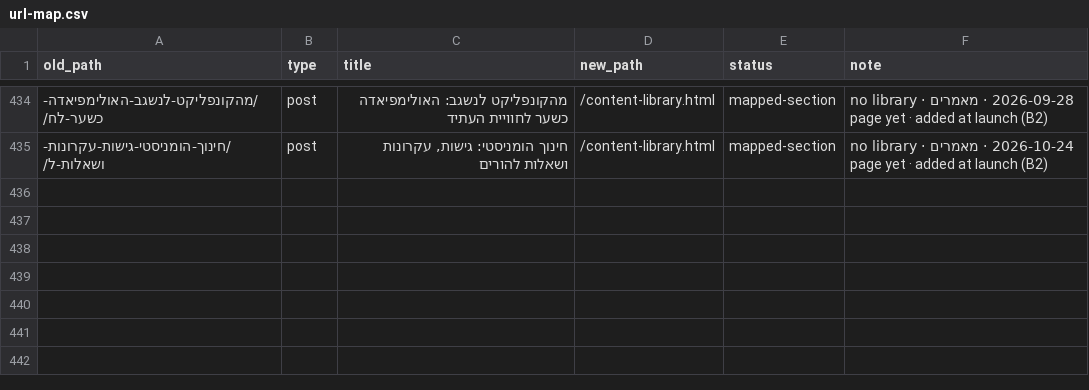
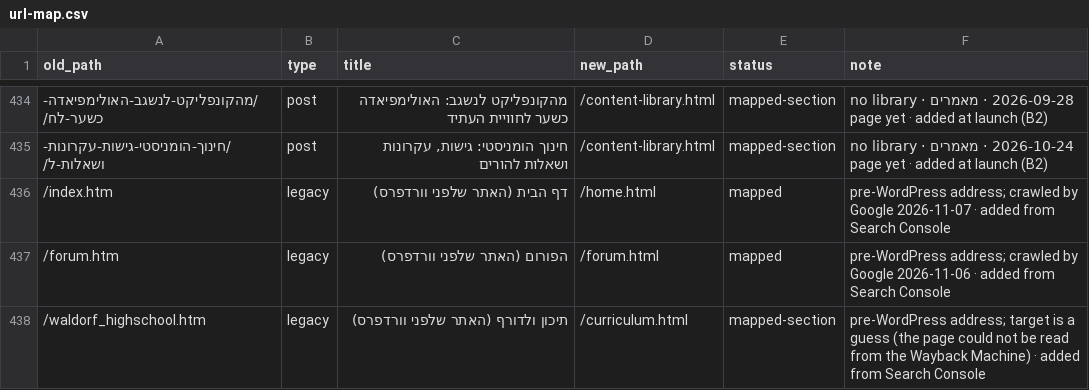
Before and after one commit to OrenKnaan/waldorf.co.il, a CSV file: migration/url-map.csv, drawn as a sheet; only a part is shown, gaps mark what is left out; the diff names each change by its address in the sheet, - before the commit and + after, or states it on an @@ line.

```diff
--- a/migration/url-map.csv
+++ b/migration/url-map.csv
+row 436: /index.htm | legacy | דף הבית (האתר שלפני וורדפרס) | /home.html | mapped | pre-WordPress address; crawled by Google 2026-11-07 · added from Search Console
+row 437: /forum.htm | legacy | הפורום (האתר שלפני וורדפרס) | /forum.html | mapped | pre-WordPress address; crawled by Google 2026-11-06 · added from Search Console
+row 438: /waldorf_highschool.htm | legacy | תיכון ולדורף (האתר שלפני וורדפרס) | /curriculum.html | mapped-section | pre-WordPress address; target is a guess (the page could not be read from the Wayback Machine) · added from Search Console
```
Also changed, not shown: 1 other file.
